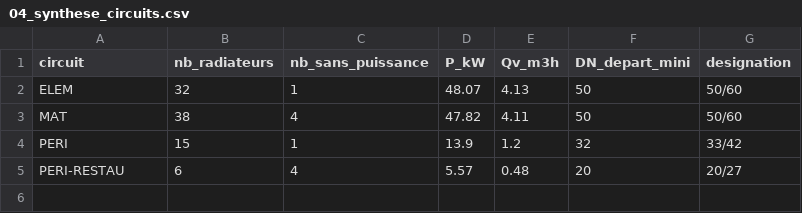
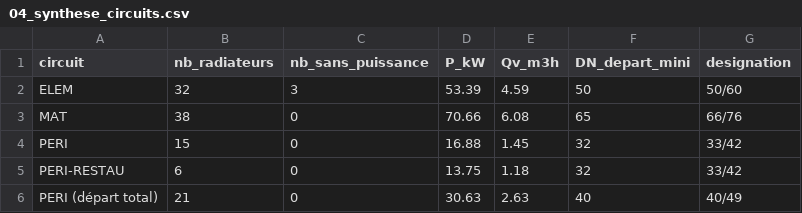
Before and after one commit to NourJS/github-slideshow, a CSV file: chauffage-albert-camus/outputs/04_synthese_circuits.csv, drawn as a sheet.

```diff
--- a/chauffage-albert-camus/outputs/04_synthese_circuits.csv
+++ b/chauffage-albert-camus/outputs/04_synthese_circuits.csv
@@ -1,5 +1,6 @@
 circuit;nb_radiateurs;nb_sans_puissance;P_kW;Qv_m3h;DN_depart_mini;designation
-ELEM;32;1;48.07;4.13;50;50/60
-MAT;38;4;47.82;4.11;50;50/60
-PERI;15;1;13.9;1.2;32;33/42
-PERI-RESTAU;6;4;5.57;0.48;20;20/27
+ELEM;32;3;53.39;4.59;50;50/60
+MAT;38;0;70.66;6.08;65;66/76
+PERI;15;0;16.88;1.45;32;33/42
+PERI-RESTAU;6;0;13.75;1.18;32;33/42
+PERI (départ total);21;0;30.63;2.63;40;40/49
```
Also changed, not shown: chauffage-albert-camus/outputs/01_locaux_puissances.csv, chauffage-albert-camus/outputs/03_table_DN_regime_projet.csv, 15 other files.
